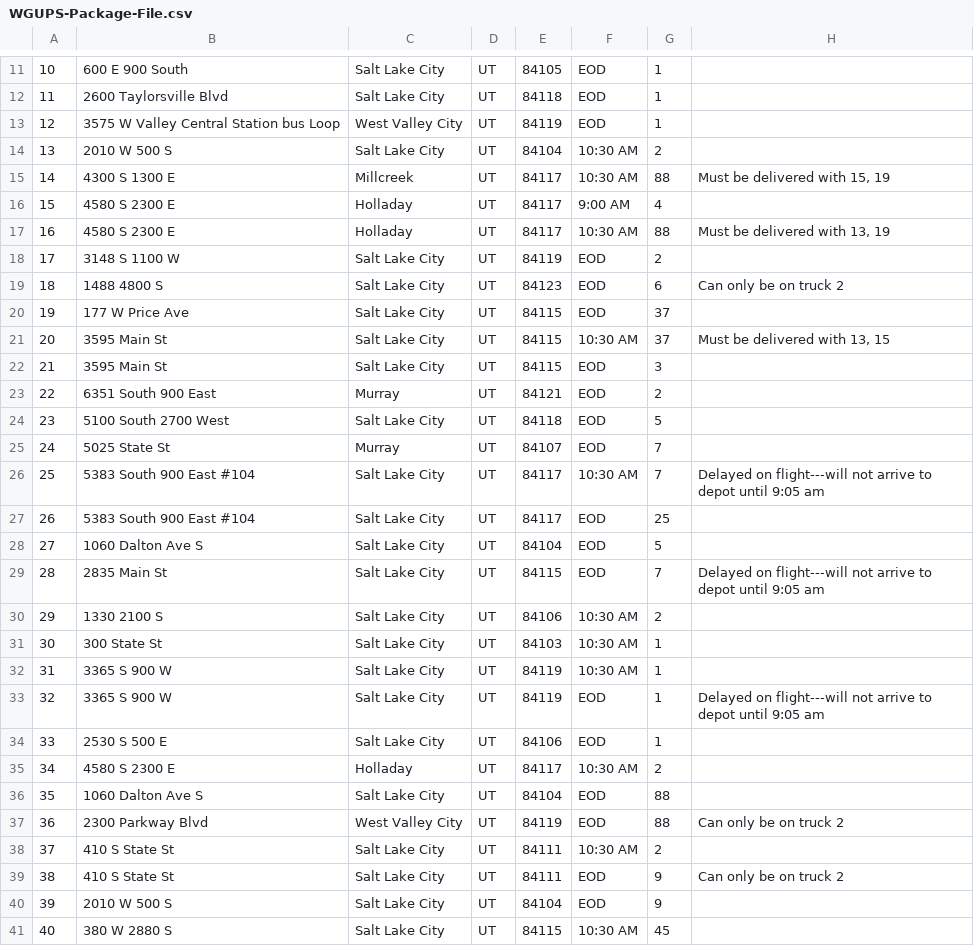
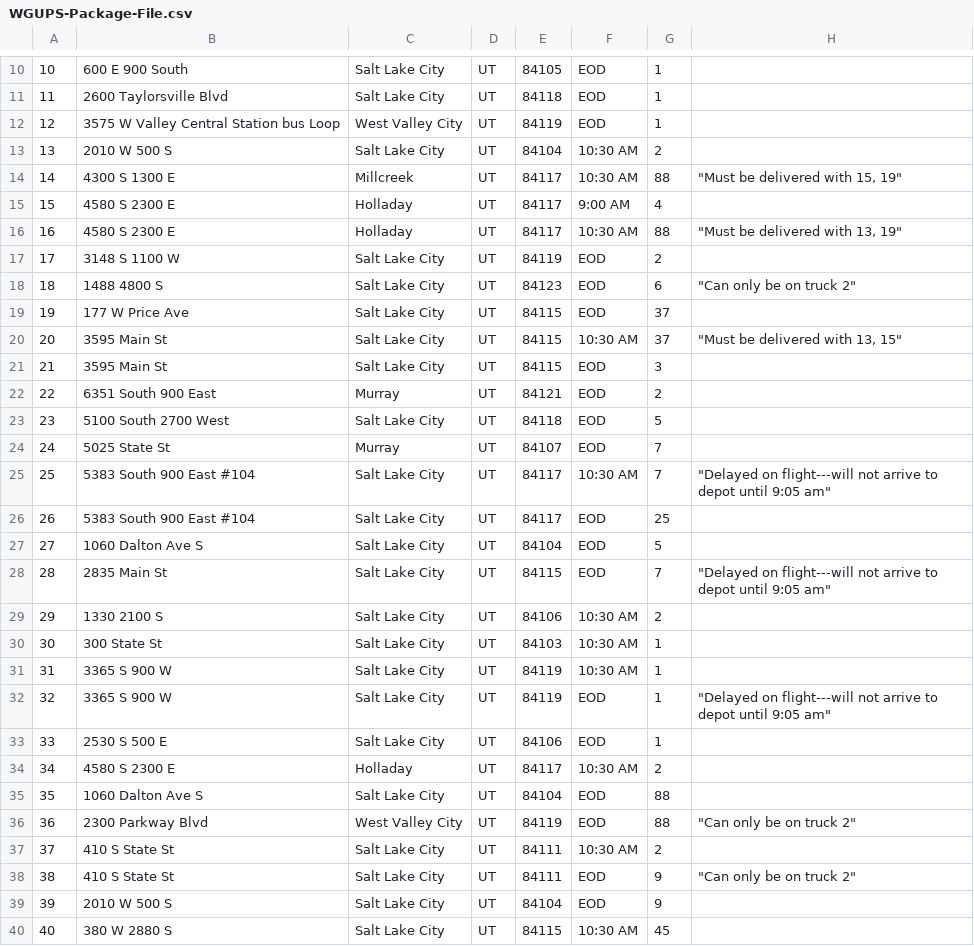
Before and after one commit to richardgalvez/mail-routing-algorithm, a CSV file: csv/WGUPS-Package-File.csv, drawn as a sheet; only a part is shown, gaps mark what is left out; addresses are those after the commit; the diff covers the shown part only; the diff names each change by its address in the sheet, - before the commit and + after, or states it on an @@ line.

```diff
--- a/csv/WGUPS-Package-File.csv
+++ b/csv/WGUPS-Package-File.csv
-H14: Must be delivered with 15, 19
+H14: "Must be delivered with 15, 19"
-H16: Must be delivered with 13, 19
+H16: "Must be delivered with 13, 19"
-H18: Can only be on truck 2
+H18: "Can only be on truck 2"
-H20: Must be delivered with 13, 15
+H20: "Must be delivered with 13, 15"
-H25: Delayed on flight---will not arrive to depot until 9:05 am
+H25: "Delayed on flight---will not arrive to depot until 9:05 am"
-H28: Delayed on flight---will not arrive to depot until 9:05 am
+H28: "Delayed on flight---will not arrive to depot until 9:05 am"
-H32: Delayed on flight---will not arrive to depot until 9:05 am
+H32: "Delayed on flight---will not arrive to depot until 9:05 am"
-H36: Can only be on truck 2
+H36: "Can only be on truck 2"
-H38: Can only be on truck 2
+H38: "Can only be on truck 2"
```
Also changed, not shown: 1 removed row and 3 edited cells elsewhere in this file, csv/WGUPS-Distance-Table.csv, 6 other files.
